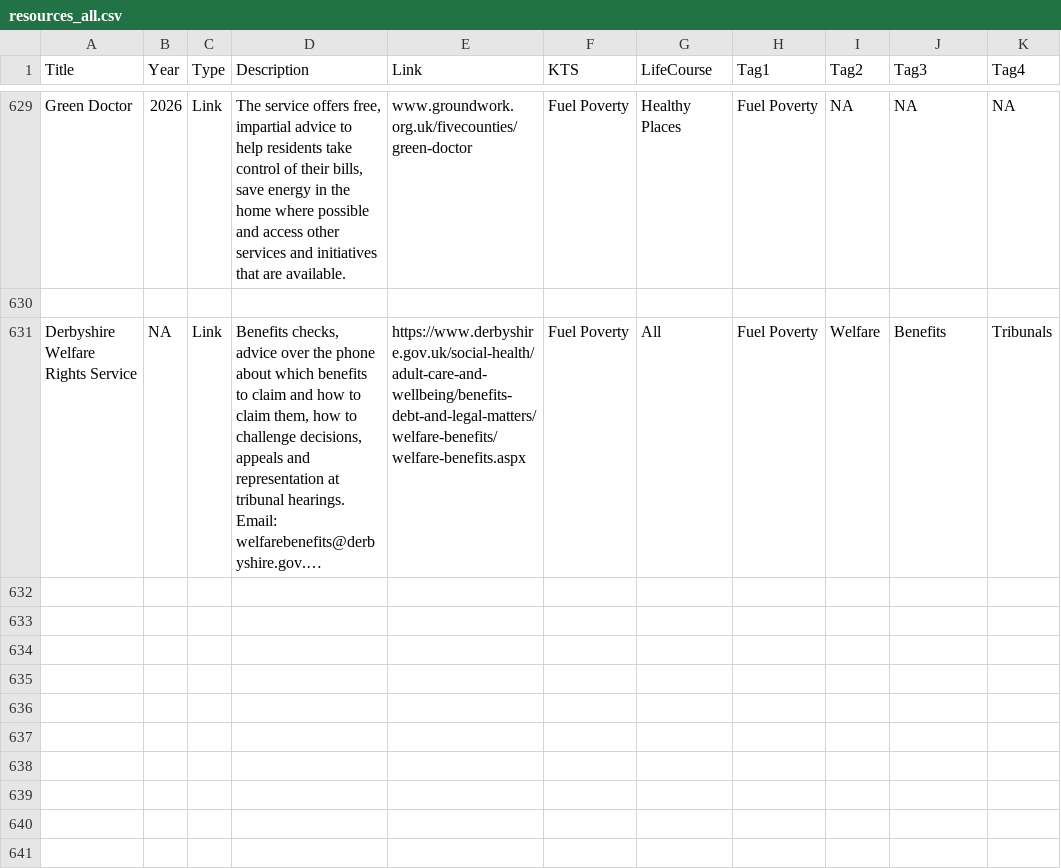
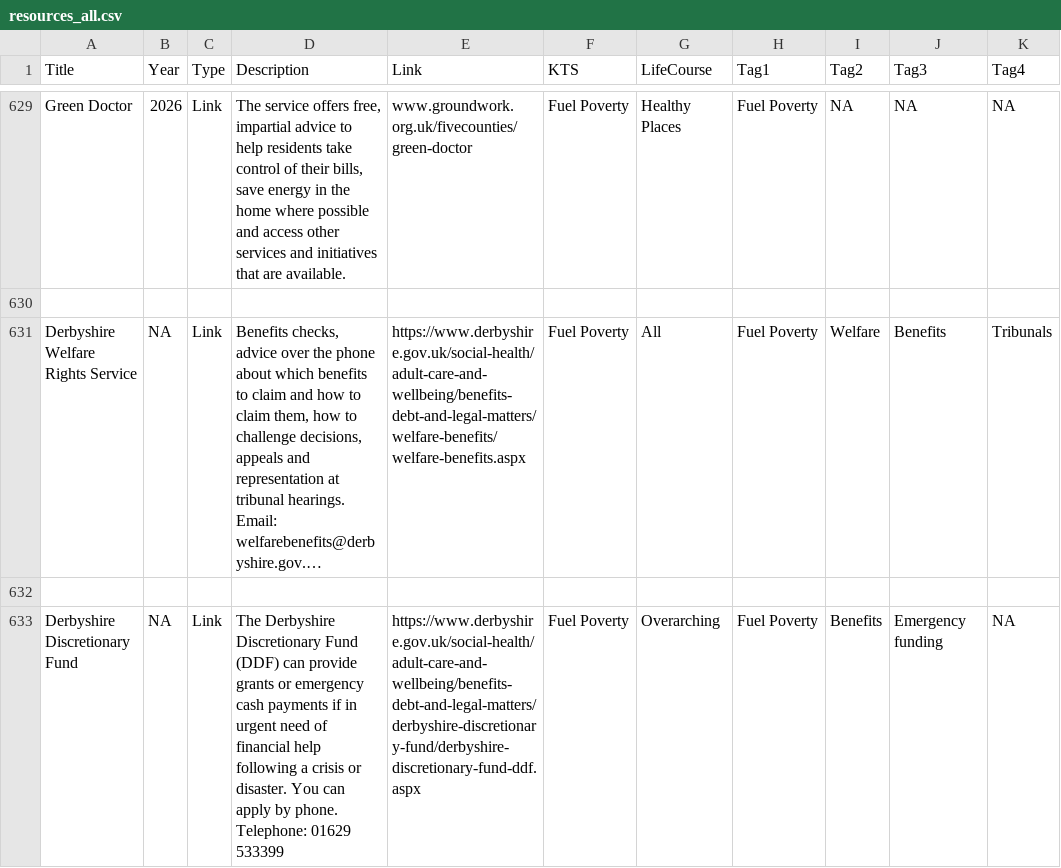
Before and after one commit to DerbyshireKIT/jsna-resources, a CSV file: resources_all.csv, drawn as a sheet; only a part is shown, gaps mark what is left out; long unchanged cells end in …; ↵ is a line break in a cell; the diff names each change by its address in the sheet, - before the commit and + after, or states it on an @@ line.

Commit message:
Add resource: Derbyshire Discretionary Fund

```diff
--- a/resources_all.csv
+++ b/resources_all.csv
+row 632: (empty)
+row 633: Derbyshire Discretionary Fund | NA | Link | The Derbyshire Discretionary Fund (DDF) can provide grants or emergency cash payments if in urgent need of financial help following a crisis or disaster. You can apply by phone. ↵ Telephone: 01629 533399 | https://www.derbyshire.gov.uk/social-health/adult-care-and-wellbeing/benefits-debt-and-legal-matters/derbyshire-discretionary-fund/derbyshire-discretionary-fund-ddf.aspx | Fuel Poverty | Overarching | Fuel Poverty | Benefits | Emergency funding | NA
```
